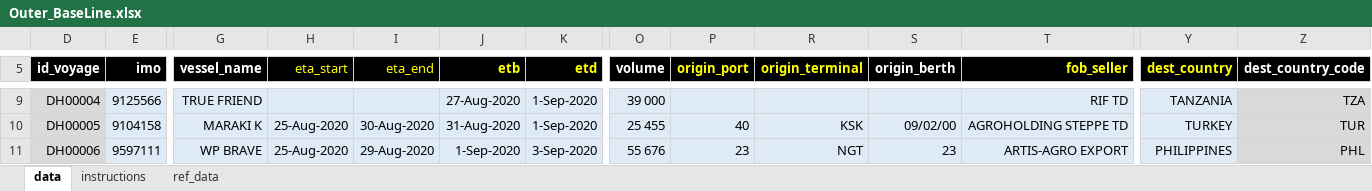
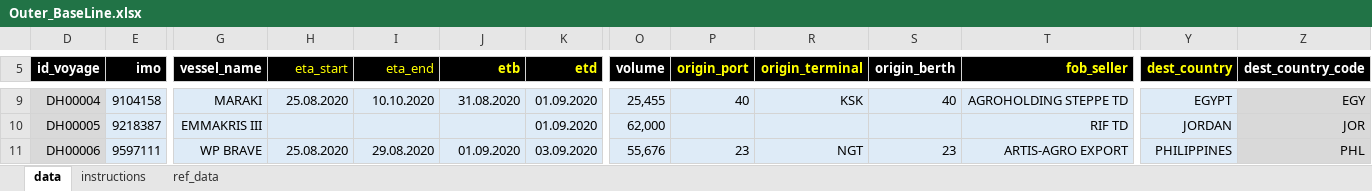
Before and after one commit to Gvozdoder4uk/Logistic-OS, an Excel workbook: Logistic OS/Outer_BaseLine/Outer_BaseLine.xlsx, sheet data, drawn as a sheet; only a part is shown, gaps mark what is left out; values as stored, in another font and other column widths than the file's, no borders; conditional formats not drawn; the diff covers the shown part only; the diff names each change by its address in the sheet, - before the commit and + after, or states it on an @@ line.

```diff
--- a/Logistic OS/Outer_BaseLine/Outer_BaseLine.xlsx (sheet data)
+++ b/Logistic OS/Outer_BaseLine/Outer_BaseLine.xlsx (sheet data)
-E9 (imo): 9125566
+E9 (imo): 9104158
-G9 (vessel_name): TRUE FRIEND
+G9 (vessel_name): MARAKI
-H9 (eta_start): (empty)
+H9 (eta_start): 25.08.2020
-I9 (eta_end): (empty)
+I9 (eta_end): 10.10.2020
-J9 (etb): 27-Aug-2020
+J9 (etb): 31.08.2020
-K9:K10 (etd): 1-Sep-2020
+K9:K10 (etd): 01.09.2020
-O9 (volume): 39 000
+O9 (volume): 25,455
-P9 (origin_port): (empty)
+P9 (origin_port): 40
-R9 (origin_terminal): (empty)
+R9 (origin_terminal): KSK
-S9 (origin_berth): (empty)
+S9 (origin_berth): 40
-T9 (fob_seller): RIF TD
+T9 (fob_seller): AGROHOLDING STEPPE TD
-Y9 (dest_country): TANZANIA
+Y9 (dest_country): EGYPT
-Z9 (dest_country_code): TZA
+Z9 (dest_country_code): EGY
-E10 (imo): 9104158
+E10 (imo): 9218387
-G10 (vessel_name): MARAKI K
+G10 (vessel_name): EMMAKRIS III
-H10 (eta_start): 25-Aug-2020
+H10 (eta_start): (empty)
-I10 (eta_end): 30-Aug-2020
+I10 (eta_end): (empty)
-J10 (etb): 31-Aug-2020
+J10 (etb): (empty)
-O10 (volume): 25 455
+O10 (volume): 62,000
-P10 (origin_port): 40
+P10 (origin_port): (empty)
-R10 (origin_terminal): KSK
+R10 (origin_terminal): (empty)
-S10 (origin_berth): 09/02/00
+S10 (origin_berth): (empty)
-T10 (fob_seller): AGROHOLDING STEPPE TD
+T10 (fob_seller): RIF TD
-Y10 (dest_country): TURKEY
+Y10 (dest_country): JORDAN
-Z10 (dest_country_code): TUR
+Z10 (dest_country_code): JOR
-H11 (eta_start): 25-Aug-2020
+H11 (eta_start): 25.08.2020
-I11 (eta_end): 29-Aug-2020
+I11 (eta_end): 29.08.2020
-J11 (etb): 1-Sep-2020
+J11 (etb): 01.09.2020
-K11 (etd): 3-Sep-2020
+K11 (etd): 03.09.2020
-O11 (volume): 55 676
+O11 (volume): 55,676
```
Also changed, not shown: 1104 edited cells elsewhere in this sheet, Logistic OS/TempDocs/Test.xlsx, 11 other files.
